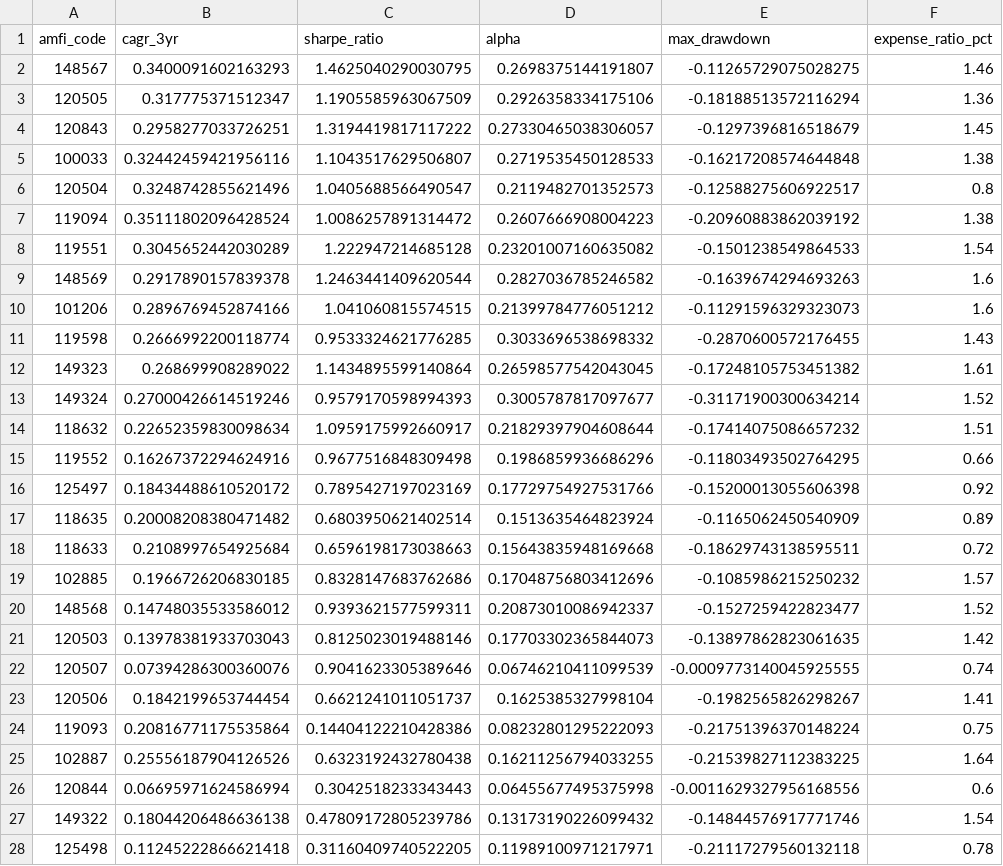
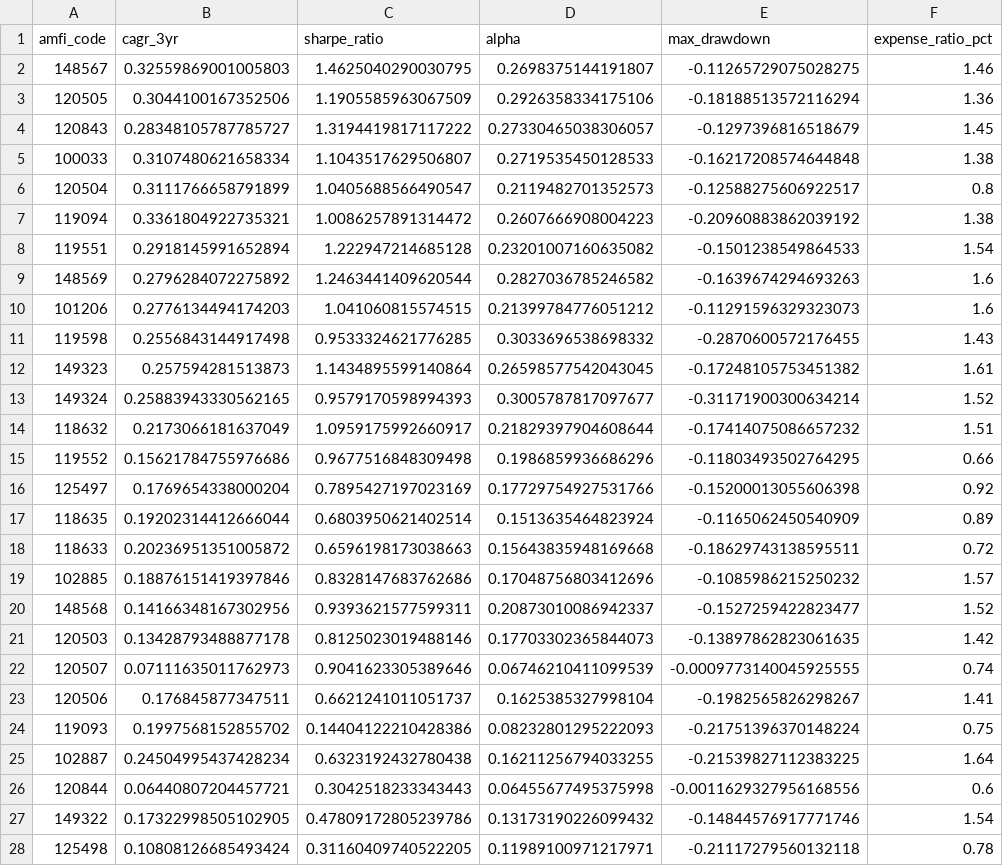
Before and after one commit to Subhasish-33/bluestock-mutual-fund-analytics, a CSV file: data/processed/fund_scorecard.csv, drawn as a sheet; only a part is shown; the diff covers the shown part only; the diff names each change by its address in the sheet, - before the commit and + after, or states it on an @@ line.

```diff
--- a/data/processed/fund_scorecard.csv
+++ b/data/processed/fund_scorecard.csv
-B2 (cagr_3yr): 0.3400091602163293
+B2 (cagr_3yr): 0.32559869001005803
-B3 (cagr_3yr): 0.317775371512347
+B3 (cagr_3yr): 0.3044100167352506
-B4 (cagr_3yr): 0.2958277033726251
+B4 (cagr_3yr): 0.28348105787785727
-B5 (cagr_3yr): 0.32442459421956116
+B5 (cagr_3yr): 0.3107480621658334
-B6 (cagr_3yr): 0.3248742855621496
+B6 (cagr_3yr): 0.3111766658791899
-B7 (cagr_3yr): 0.35111802096428524
+B7 (cagr_3yr): 0.3361804922735321
-B8 (cagr_3yr): 0.3045652442030289
+B8 (cagr_3yr): 0.2918145991652894
-B9 (cagr_3yr): 0.2917890157839378
+B9 (cagr_3yr): 0.2796284072275892
-B10 (cagr_3yr): 0.2896769452874166
+B10 (cagr_3yr): 0.2776134494174203
-B11 (cagr_3yr): 0.2666992200118774
+B11 (cagr_3yr): 0.2556843144917498
-B12 (cagr_3yr): 0.268699908289022
+B12 (cagr_3yr): 0.257594281513873
-B13 (cagr_3yr): 0.27000426614519246
+B13 (cagr_3yr): 0.25883943330562165
-B14 (cagr_3yr): 0.22652359830098634
+B14 (cagr_3yr): 0.2173066181637049
-B15 (cagr_3yr): 0.16267372294624916
+B15 (cagr_3yr): 0.15621784755976686
-B16 (cagr_3yr): 0.18434488610520172
+B16 (cagr_3yr): 0.1769654338000204
-B17 (cagr_3yr): 0.20008208380471482
+B17 (cagr_3yr): 0.19202314412666044
-B18 (cagr_3yr): 0.2108997654925684
+B18 (cagr_3yr): 0.20236951351005872
-B19 (cagr_3yr): 0.1966726206830185
+B19 (cagr_3yr): 0.18876151419397846
-B20 (cagr_3yr): 0.14748035533586012
+B20 (cagr_3yr): 0.14166348167302956
-B21 (cagr_3yr): 0.13978381933703043
+B21 (cagr_3yr): 0.13428793488877178
-B22 (cagr_3yr): 0.07394286300360076
+B22 (cagr_3yr): 0.07111635011762973
-B23 (cagr_3yr): 0.1842199653744454
+B23 (cagr_3yr): 0.176845877347511
-B24 (cagr_3yr): 0.20816771175535864
+B24 (cagr_3yr): 0.1997568152855702
-B25 (cagr_3yr): 0.25556187904126526
+B25 (cagr_3yr): 0.24504995437428234
-B26 (cagr_3yr): 0.06695971624586994
+B26 (cagr_3yr): 0.06440807204457721
-B27 (cagr_3yr): 0.18044206486636138
+B27 (cagr_3yr): 0.17322998505102905
-B28 (cagr_3yr): 0.11245222866621418
+B28 (cagr_3yr): 0.10808126685493424
```
Also changed, not shown: 13 edited cells elsewhere in this file, data/processed/cagr_report.csv, 1 other file.
